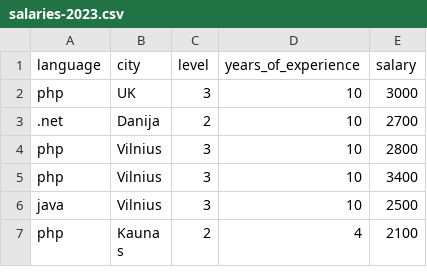
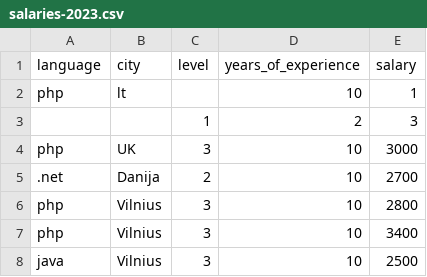
Before and after one commit to PythonMLDaily/Python-Linear-Regression-Course, a CSV file: data/salaries-2023.csv, drawn as a sheet; only a part is shown; the shorter side is filled out with more unchanged rows; the diff names each change by its address in the sheet, - before the commit and + after, or states it on an @@ line.

Commit message:
Update salaries CSV with empty values

```diff
--- a/data/salaries-2023.csv
+++ b/data/salaries-2023.csv
+row 2: php | lt |  | 10 | 1
+row 3:  |  | 1 | 2 | 3
```
